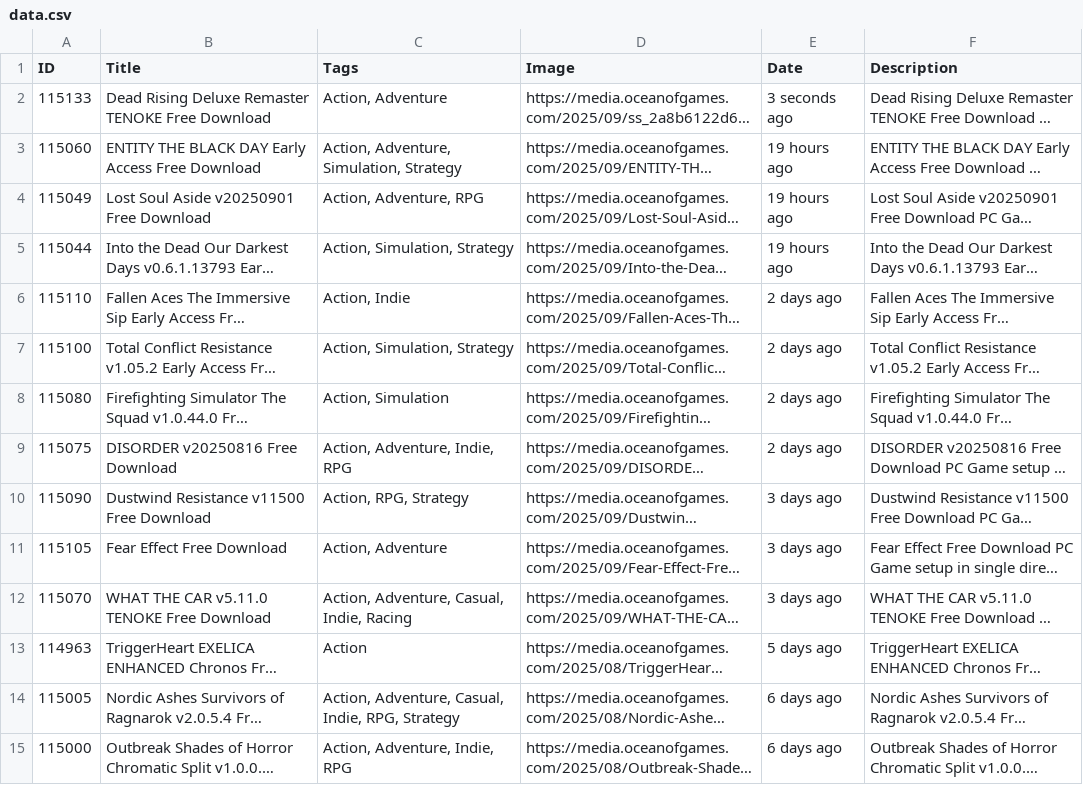
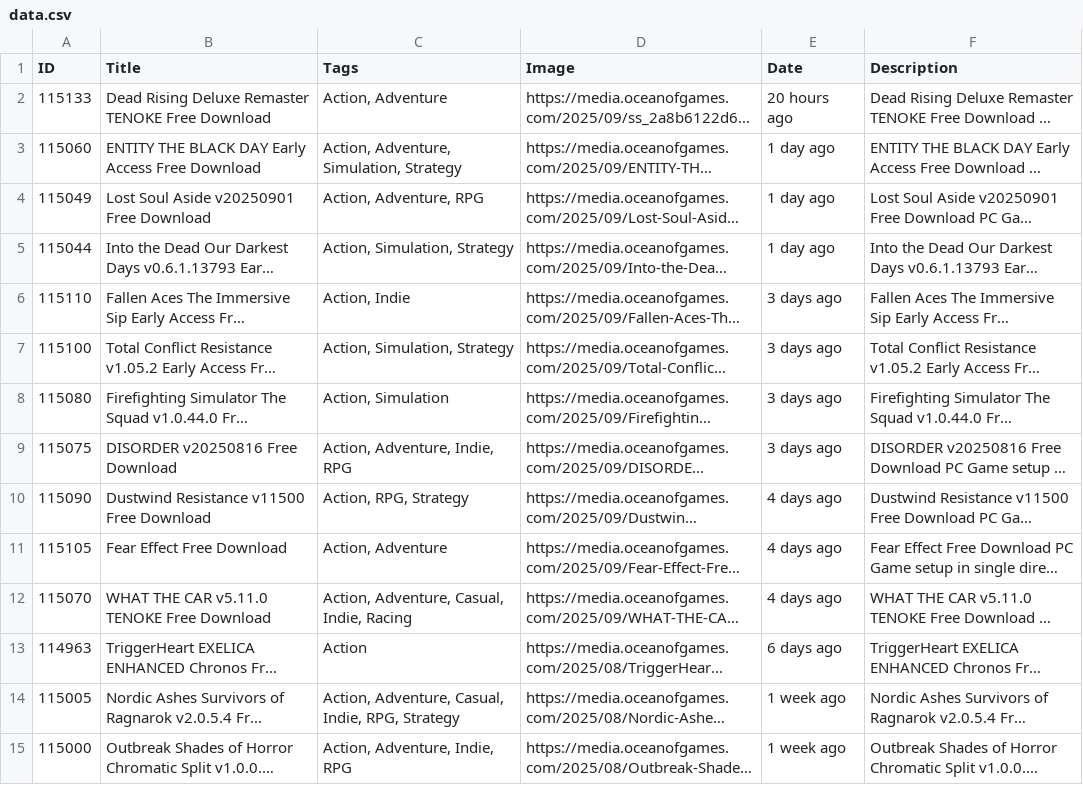
Before and after one commit to Pathornnnnn/ToC_Project, a CSV file: Backend_ToC/data.csv, drawn as a sheet; only a part is shown; long unchanged cells end in …; the diff covers the shown part only; the diff names each change by its address in the sheet, - before the commit and + after, or states it on an @@ line.

```diff
--- a/Backend_ToC/data.csv
+++ b/Backend_ToC/data.csv
-E2 (Date): 3 seconds ago
+E2 (Date): 20 hours ago
-E3:E5 (Date): 19 hours ago
+E3:E5 (Date): 1 day ago
-E6:E9 (Date): 2 days ago
+E6:E9 (Date): 3 days ago
-E10:E12 (Date): 3 days ago
+E10:E12 (Date): 4 days ago
-E13 (Date): 5 days ago
+E13 (Date): 6 days ago
-E14:E15 (Date): 6 days ago
+E14:E15 (Date): 1 week ago
```
Also changed, not shown: 56 edited cells elsewhere in this file, Backend_ToC/favorite.csv, Backend_ToC/fetch_date.csv, 6 other files.
